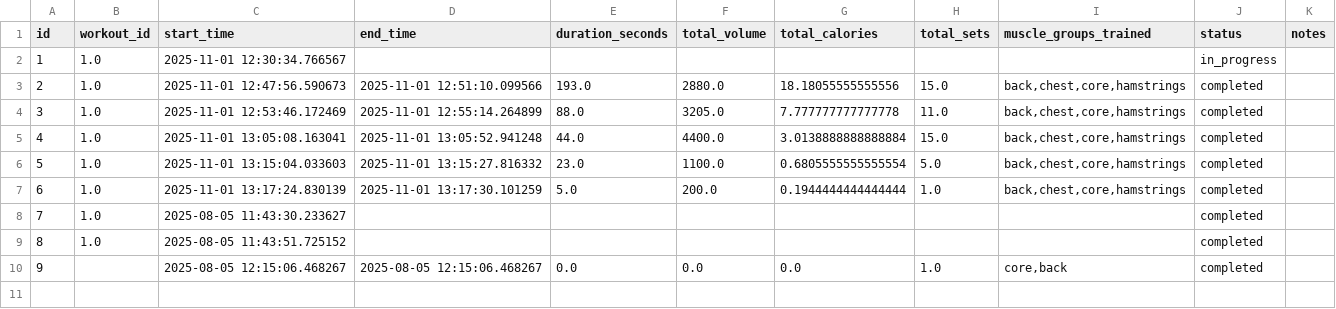
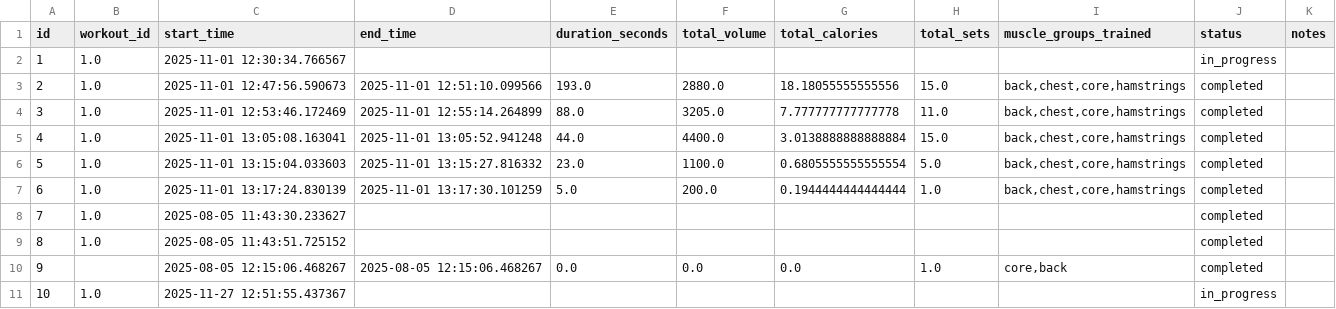
Before and after one commit to cjmcgreal/ygg_src, a CSV file: src/domains/exercise/data/workout_logs.csv, drawn as a sheet.

```diff
--- a/src/domains/exercise/data/workout_logs.csv
+++ b/src/domains/exercise/data/workout_logs.csv
@@ -10 +10,2 @@ id,workout_id,start_time,end_time,duration_seconds,total_volume,total_calories,t
 9,,2025-08-05 12:15:06.468267,2025-08-05 12:15:06.468267,0.0,0.0,0.0,1.0,"core,back",completed,
+10,1.0,2025-11-27 12:51:55.437367,,,,,,,in_progress,
```
Also changed, not shown: 21 other files.
